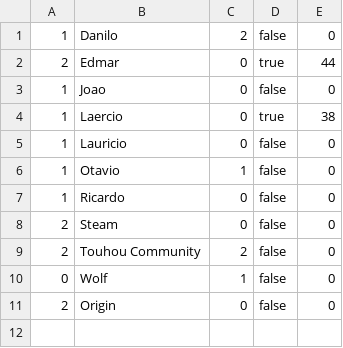
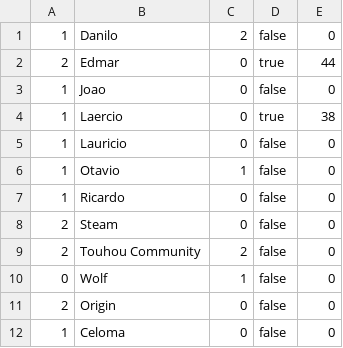
Before and after one commit to MiyazakiLuiz/Biblioteca, a CSV file: Biblioteca/listaPessoa.csv, drawn as a sheet.

Commit message:
Updated once more

```diff
--- a/Biblioteca/listaPessoa.csv
+++ b/Biblioteca/listaPessoa.csv
@@ -11 +11,2 @@
 2,Origin,0,false,0
+1,Celoma,0,false,0
```
